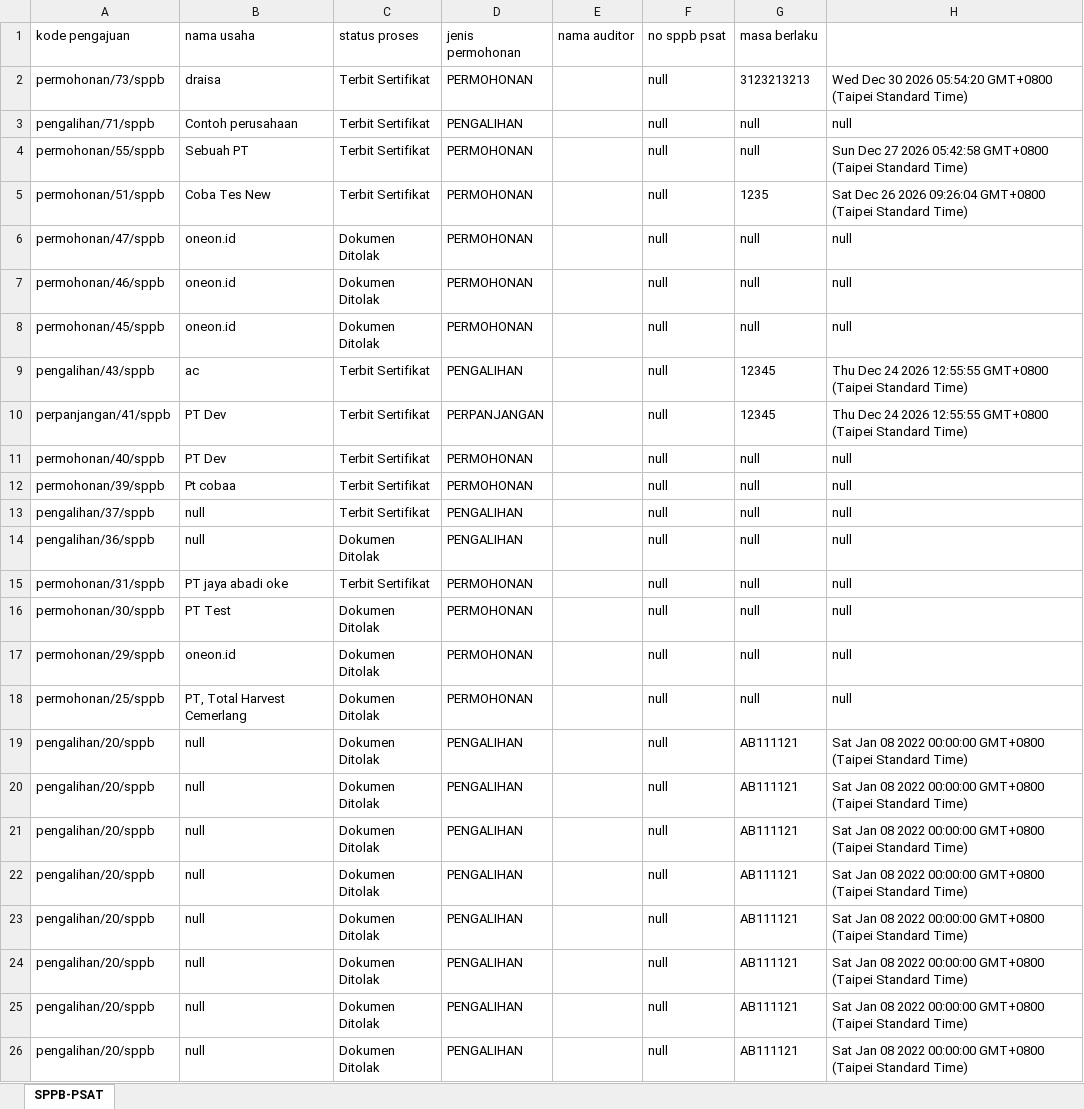
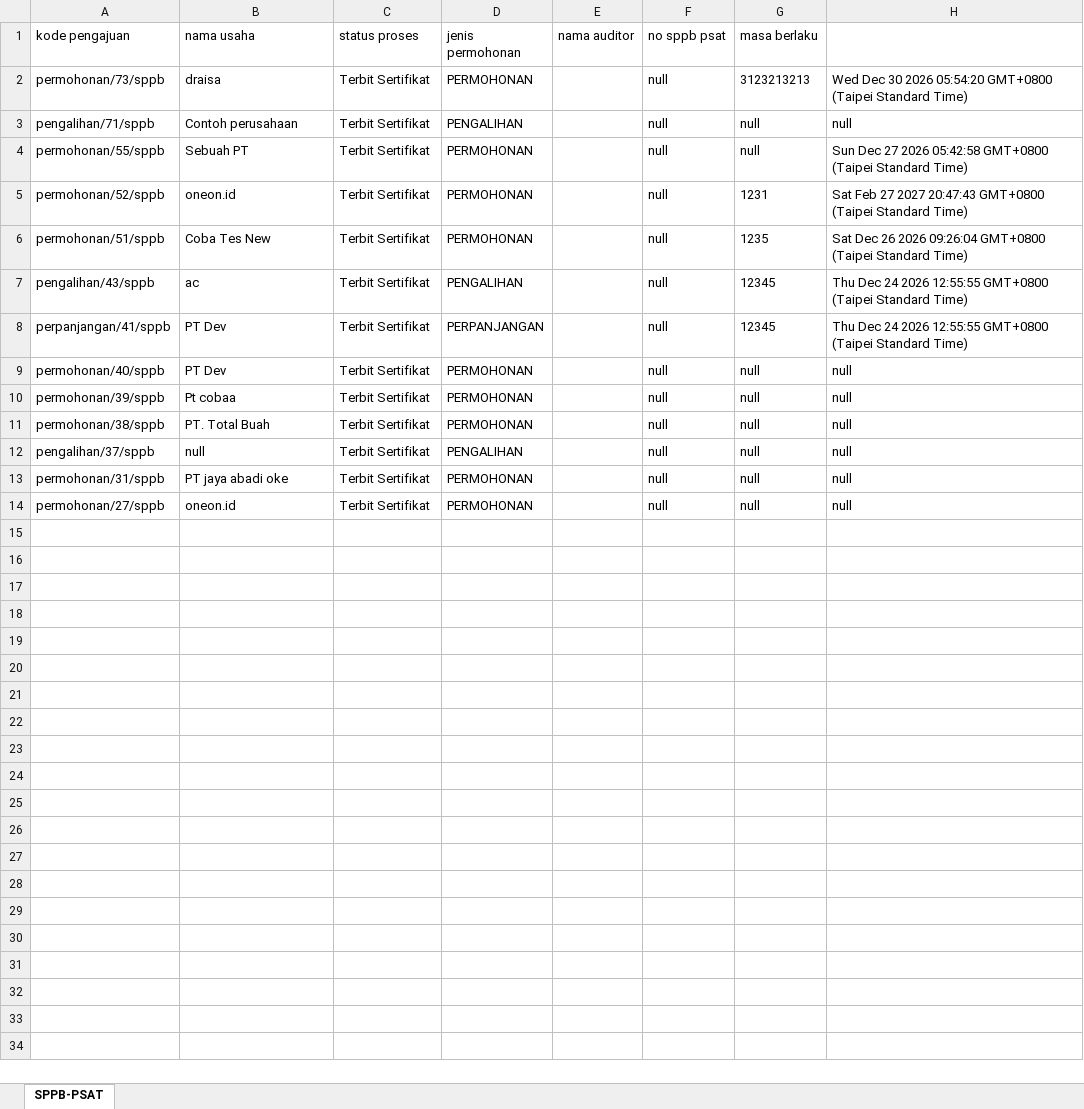
Before and after one commit to denandahp/si-psat-core, an Excel workbook: summary/sppb-psat-finish-2021-12.xlsx, sheet SPPB-PSAT, drawn as a sheet; values as stored, in another font and other column widths than the file's, no borders; removed rows and columns are numbered as before the commit, all else as after; the diff names each change by its address in the sheet, - before the commit and + after, or states it on an @@ line.

```diff
--- a/summary/sppb-psat-finish-2021-12.xlsx (sheet SPPB-PSAT)
+++ b/summary/sppb-psat-finish-2021-12.xlsx (sheet SPPB-PSAT)
+row 5: permohonan/52/sppb | oneon.id | Terbit Sertifikat | PERMOHONAN |  | null | 1231 | Sat Feb 27 2027 20:47:43 GMT+0800 (Taipei Standard Time)
-row 6: permohonan/47/sppb | oneon.id | Dokumen Ditolak | PERMOHONAN |  | null | null | null
-row 7: permohonan/46/sppb | oneon.id | Dokumen Ditolak | PERMOHONAN |  | null | null | null
-row 8: permohonan/45/sppb | oneon.id | Dokumen Ditolak | PERMOHONAN |  | null | null | null
+row 11: permohonan/38/sppb | PT. Total Buah | Terbit Sertifikat | PERMOHONAN |  | null | null | null
-row 14: pengalihan/36/sppb | null | Dokumen Ditolak | PENGALIHAN |  | null | null | null
-row 16: permohonan/30/sppb | PT Test | Dokumen Ditolak | PERMOHONAN |  | null | null | null
-A14 (kode pengajuan): permohonan/29/sppb
+A14 (kode pengajuan): permohonan/27/sppb
-C14 (status proses): Dokumen Ditolak
+C14 (status proses): Terbit Sertifikat
-row 18: permohonan/25/sppb | PT, Total Harvest Cemerlang | Dokumen Ditolak | PERMOHONAN |  | null | null | null
-row 19: pengalihan/20/sppb | null | Dokumen Ditolak | PENGALIHAN |  | null | AB111121 | Sat Jan 08 2022 00:00:00 GMT+0800 (Taipei Standard Time)
-row 20: pengalihan/20/sppb | null | Dokumen Ditolak | PENGALIHAN |  | null | AB111121 | Sat Jan 08 2022 00:00:00 GMT+0800 (Taipei Standard Time)
-row 21: pengalihan/20/sppb | null | Dokumen Ditolak | PENGALIHAN |  | null | AB111121 | Sat Jan 08 2022 00:00:00 GMT+0800 (Taipei Standard Time)
-row 22: pengalihan/20/sppb | null | Dokumen Ditolak | PENGALIHAN |  | null | AB111121 | Sat Jan 08 2022 00:00:00 GMT+0800 (Taipei Standard Time)
-row 23: pengalihan/20/sppb | null | Dokumen Ditolak | PENGALIHAN |  | null | AB111121 | Sat Jan 08 2022 00:00:00 GMT+0800 (Taipei Standard Time)
-row 24: pengalihan/20/sppb | null | Dokumen Ditolak | PENGALIHAN |  | null | AB111121 | Sat Jan 08 2022 00:00:00 GMT+0800 (Taipei Standard Time)
-row 25: pengalihan/20/sppb | null | Dokumen Ditolak | PENGALIHAN |  | null | AB111121 | Sat Jan 08 2022 00:00:00 GMT+0800 (Taipei Standard Time)
-row 26: pengalihan/20/sppb | null | Dokumen Ditolak | PENGALIHAN |  | null | AB111121 | Sat Jan 08 2022 00:00:00 GMT+0800 (Taipei Standard Time)
```
Also changed, not shown: summary/izin-edar-ongoing-2021-12.xlsx, 6 other files.
